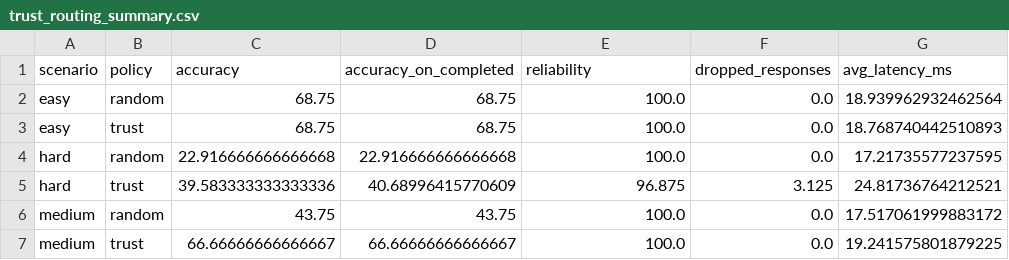
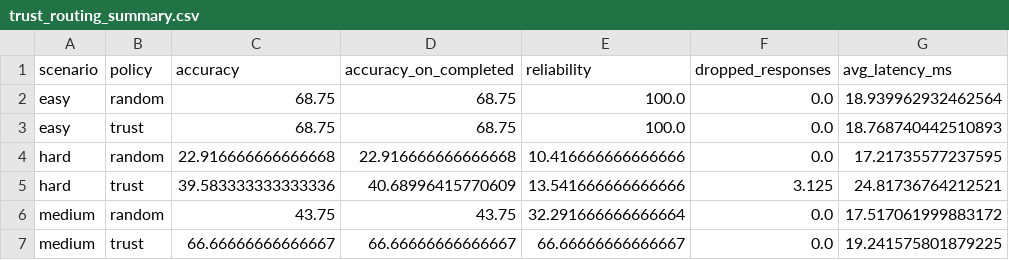
Before and after one commit to dhruv-2604/eenet, a CSV file: outputs/prism_experiments_full_16/trust_routing_summary.csv, drawn as a sheet.

Commit message:
Refine routing reliability metric

```diff
--- a/outputs/prism_experiments_full_16/trust_routing_summary.csv
+++ b/outputs/prism_experiments_full_16/trust_routing_summary.csv
@@ -3,5 +3,5 @@ easy,random,68.75,68.75,100.0,0.0,18.939962932462564
 easy,trust,68.75,68.75,100.0,0.0,18.768740442510893
-hard,random,22.916666666666668,22.916666666666668,100.0,0.0,17.21735577237595
-hard,trust,39.583333333333336,40.68996415770609,96.875,3.125,24.81736764212521
-medium,random,43.75,43.75,100.0,0.0,17.517061999883172
-medium,trust,66.66666666666667,66.66666666666667,100.0,0.0,19.241575801879225
+hard,random,22.916666666666668,22.916666666666668,10.416666666666666,0.0,17.21735577237595
+hard,trust,39.583333333333336,40.68996415770609,13.541666666666666,3.125,24.81736764212521
+medium,random,43.75,43.75,32.291666666666664,0.0,17.517061999883172
+medium,trust,66.66666666666667,66.66666666666667,66.66666666666667,0.0,19.241575801879225
```
Also changed, not shown: outputs/prism_experiments_full_16/trust_routing_raw.csv, 3 other files.
